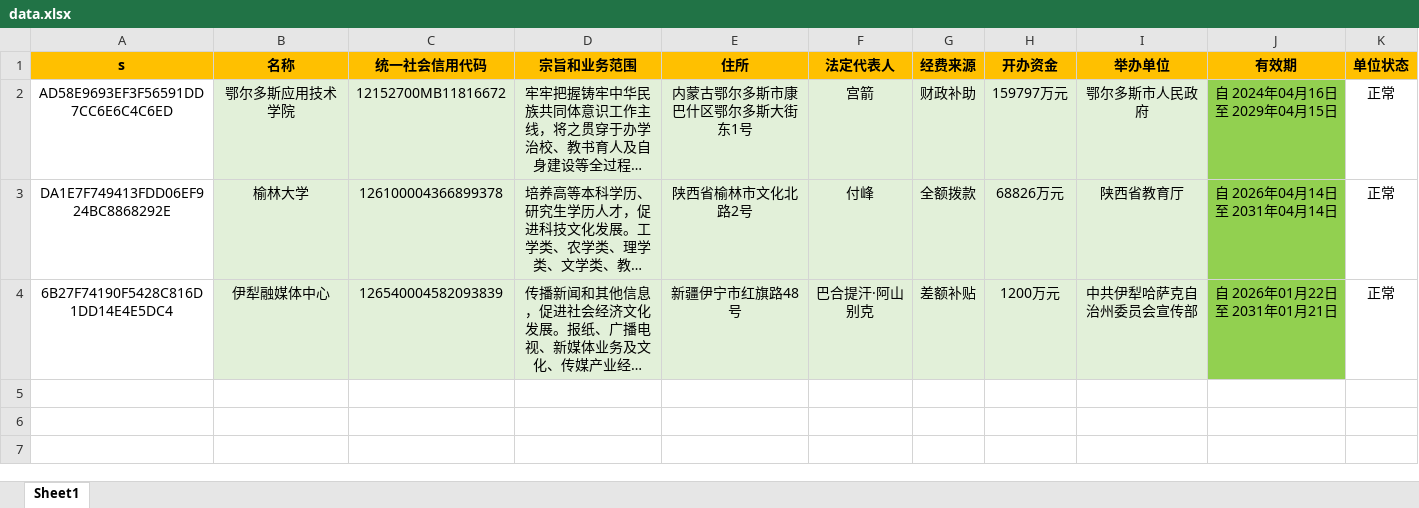
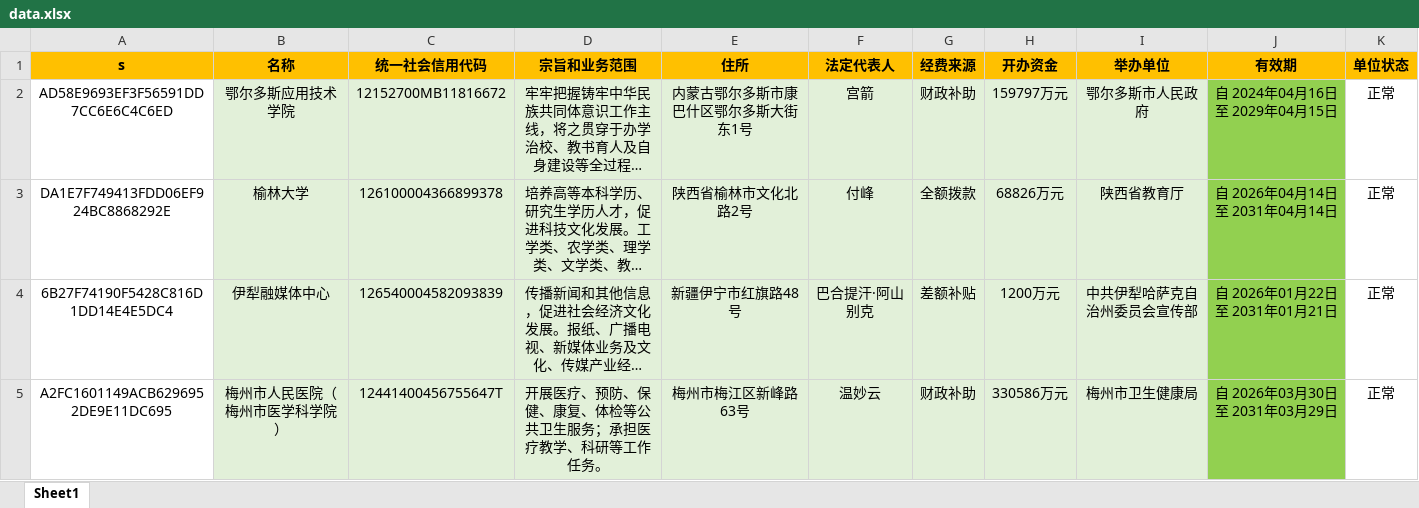
Before and after one commit to search-gjsy-gov/sydwCx, an Excel workbook: data.xlsx, sheet Sheet1, drawn as a sheet; long unchanged cells end in …; values as stored, in another font and other column widths than the file's, no borders; the diff names each change by its address in the sheet, - before the commit and + after, or states it on an @@ line.

Commit message:
Add files via upload

```diff
--- a/data.xlsx (sheet Sheet1)
+++ b/data.xlsx (sheet Sheet1)
+row 5: A2FC1601149ACB6296952DE9E11DC695 | 梅州市人民医院（梅州市医学科学院） | 12441400456755647T | 开展医疗、预防、保健、康复、体检等公共卫生服务；承担医疗教学、科研等工作任务。 | 梅州市梅江区新峰路63号 | 温妙云 | 财政补助 | 330586万元 | 梅州市卫生健康局 | 自 2026年03月30日 至 2031年03月29日 | 正常
```
